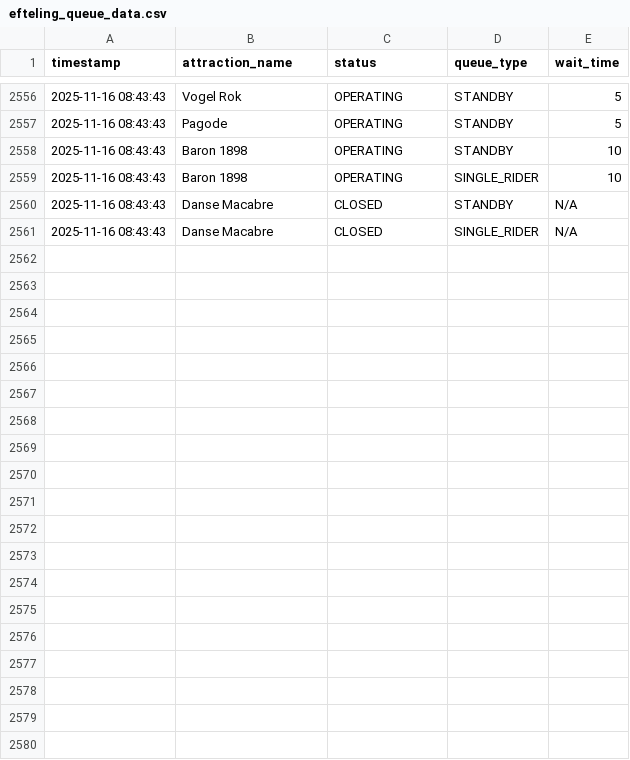
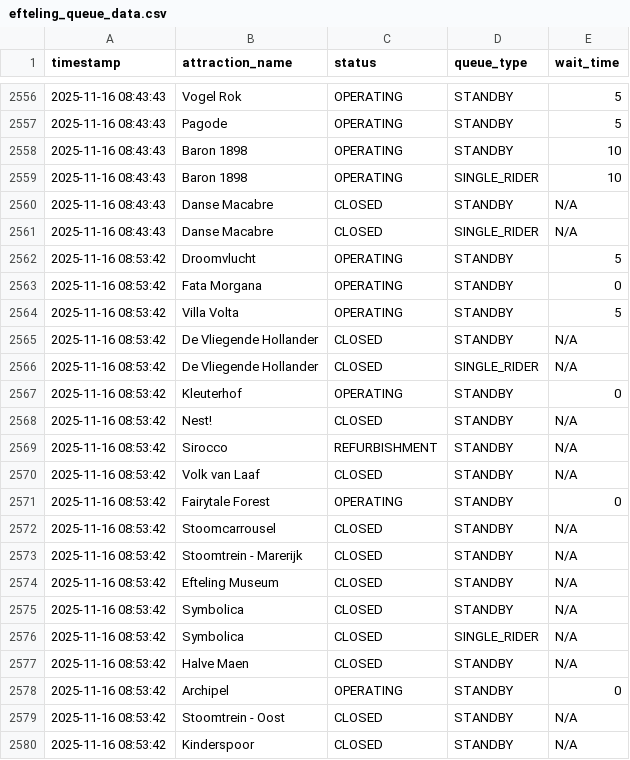
Before and after one commit to Brittvanhaaster/ODCM-Team2, a CSV file: efteling_queue_data.csv, drawn as a sheet; only a part is shown, gaps mark what is left out; the diff covers the shown part only; the diff names each change by its address in the sheet, - before the commit and + after, or states it on an @@ line.

```diff
--- a/efteling_queue_data.csv
+++ b/efteling_queue_data.csv
+row 2562: 2025-11-16 08:53:42 | Droomvlucht | OPERATING | STANDBY | 5
+row 2563: 2025-11-16 08:53:42 | Fata Morgana | OPERATING | STANDBY | 0
+row 2564: 2025-11-16 08:53:42 | Villa Volta | OPERATING | STANDBY | 5
+row 2565: 2025-11-16 08:53:42 | De Vliegende Hollander | CLOSED | STANDBY | N/A
+row 2566: 2025-11-16 08:53:42 | De Vliegende Hollander | CLOSED | SINGLE_RIDER | N/A
+row 2567: 2025-11-16 08:53:42 | Kleuterhof | OPERATING | STANDBY | 0
+row 2568: 2025-11-16 08:53:42 | Nest! | CLOSED | STANDBY | N/A
+row 2569: 2025-11-16 08:53:42 | Sirocco | REFURBISHMENT | STANDBY | N/A
+row 2570: 2025-11-16 08:53:42 | Volk van Laaf | CLOSED | STANDBY | N/A
+row 2571: 2025-11-16 08:53:42 | Fairytale Forest | OPERATING | STANDBY | 0
+row 2572: 2025-11-16 08:53:42 | Stoomcarrousel | CLOSED | STANDBY | N/A
+row 2573: 2025-11-16 08:53:42 | Stoomtrein - Marerijk | CLOSED | STANDBY | N/A
+row 2574: 2025-11-16 08:53:42 | Efteling Museum | CLOSED | STANDBY | N/A
+row 2575: 2025-11-16 08:53:42 | Symbolica | CLOSED | STANDBY | N/A
+row 2576: 2025-11-16 08:53:42 | Symbolica | CLOSED | SINGLE_RIDER | N/A
+row 2577: 2025-11-16 08:53:42 | Halve Maen | CLOSED | STANDBY | N/A
+row 2578: 2025-11-16 08:53:42 | Archipel | OPERATING | STANDBY | 0
+row 2579: 2025-11-16 08:53:42 | Stoomtrein - Oost | CLOSED | STANDBY | N/A
+row 2580: 2025-11-16 08:53:42 | Kinderspoor | CLOSED | STANDBY | N/A
```
Also changed, not shown: 21 added rows elsewhere in this file.
